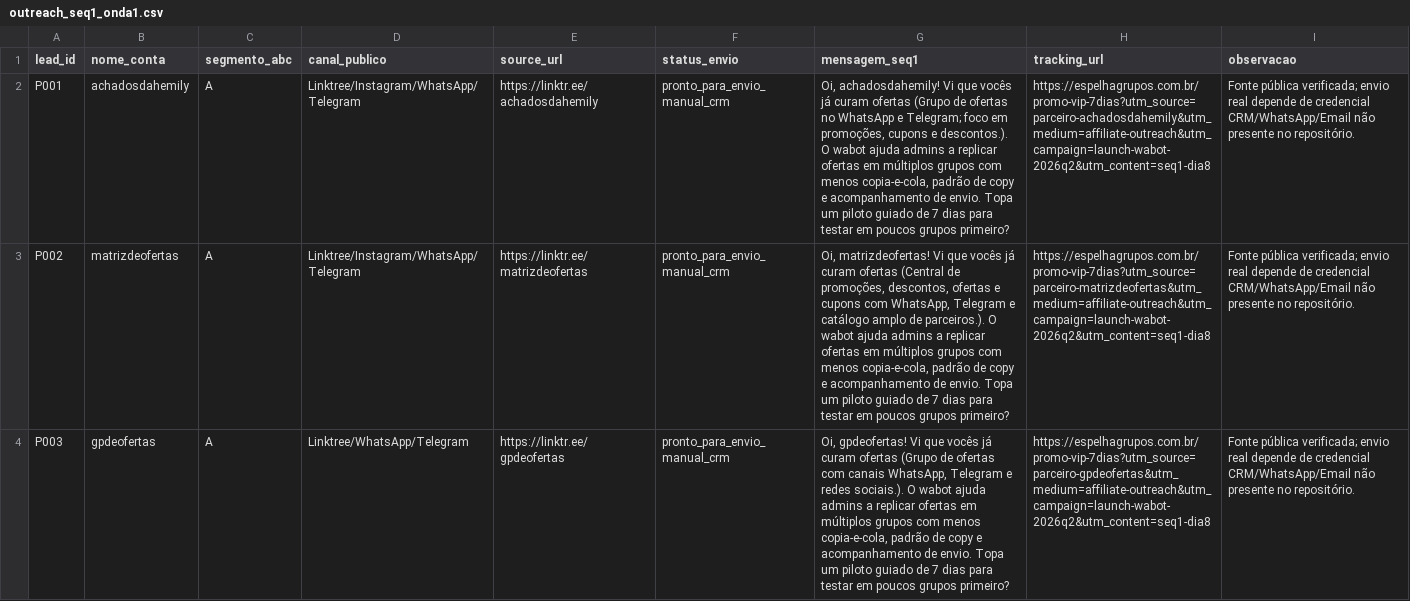
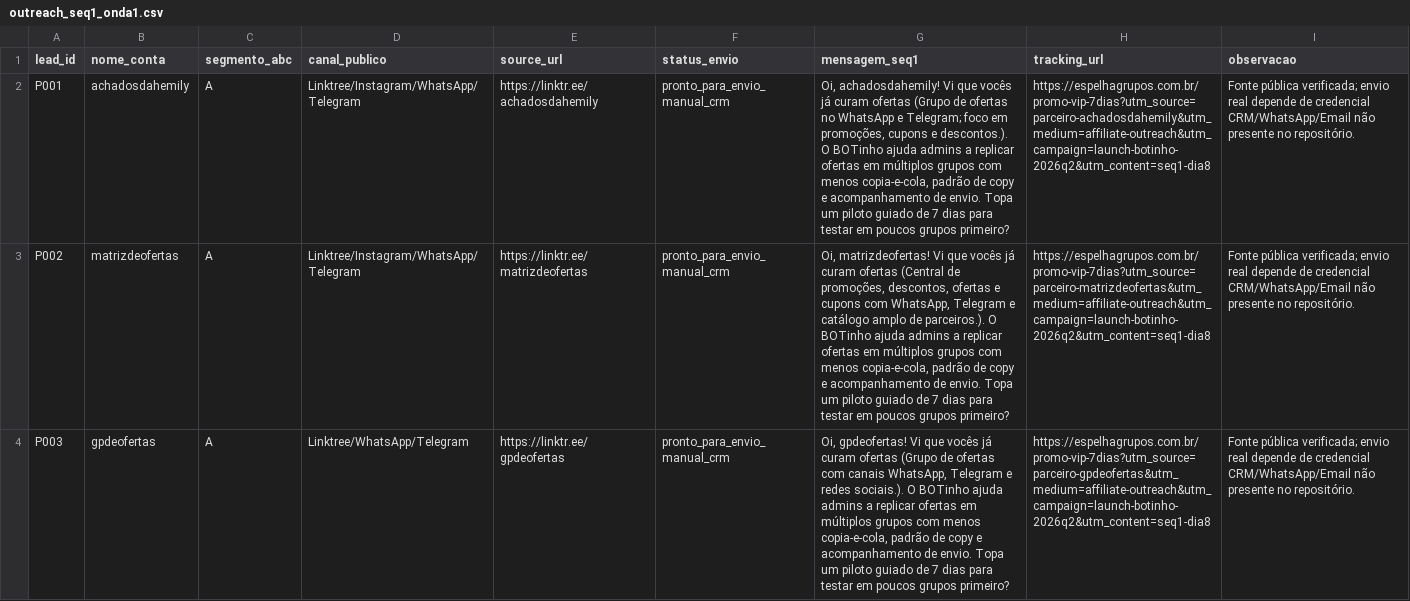
Before and after one commit to flavia-vale/wabot, a CSV file: docs/marketing/dia8_cold_outreach_parceiros/outreach_seq1_onda1.csv, drawn as a sheet; only a part is shown; the diff covers the shown part only; the diff names each change by its address in the sheet, - before the commit and + after, or states it on an @@ line.

```diff
--- a/docs/marketing/dia8_cold_outreach_parceiros/outreach_seq1_onda1.csv
+++ b/docs/marketing/dia8_cold_outreach_parceiros/outreach_seq1_onda1.csv
-G2 (mensagem_seq1): …descontos.). O wabot ajuda admins…
+G2 (mensagem_seq1): …descontos.). O BOTinho ajuda admins…
-H2 (tracking_url): https://espelhagrupos.com.br/promo-vip-7dias?utm_source=parceiro-achadosdahemily&utm_medium=affiliate-outreach&utm_campaign=launch-wabot-2026q2&utm_content=seq1-dia8
+H2 (tracking_url): https://espelhagrupos.com.br/promo-vip-7dias?utm_source=parceiro-achadosdahemily&utm_medium=affiliate-outreach&utm_campaign=launch-botinho-2026q2&utm_content=seq1-dia8
-G3 (mensagem_seq1): …parceiros.). O wabot ajuda admins…
+G3 (mensagem_seq1): …parceiros.). O BOTinho ajuda admins…
-H3 (tracking_url): https://espelhagrupos.com.br/promo-vip-7dias?utm_source=parceiro-matrizdeofertas&utm_medium=affiliate-outreach&utm_campaign=launch-wabot-2026q2&utm_content=seq1-dia8
+H3 (tracking_url): https://espelhagrupos.com.br/promo-vip-7dias?utm_source=parceiro-matrizdeofertas&utm_medium=affiliate-outreach&utm_campaign=launch-botinho-2026q2&utm_content=seq1-dia8
-G4 (mensagem_seq1): …sociais.). O wabot ajuda admins…
+G4 (mensagem_seq1): …sociais.). O BOTinho ajuda admins…
-H4 (tracking_url): https://espelhagrupos.com.br/promo-vip-7dias?utm_source=parceiro-gpdeofertas&utm_medium=affiliate-outreach&utm_campaign=launch-wabot-2026q2&utm_content=seq1-dia8
+H4 (tracking_url): https://espelhagrupos.com.br/promo-vip-7dias?utm_source=parceiro-gpdeofertas&utm_medium=affiliate-outreach&utm_campaign=launch-botinho-2026q2&utm_content=seq1-dia8
```
Also changed, not shown: 18 edited cells elsewhere in this file, docs/marketing/dia8_cold_outreach_parceiros/parceiros_lote1_crm.csv, docs/marketing/instagram_profiles_leads_lote1/instagram_dm_seq1_onda1.csv, 51 other files.
